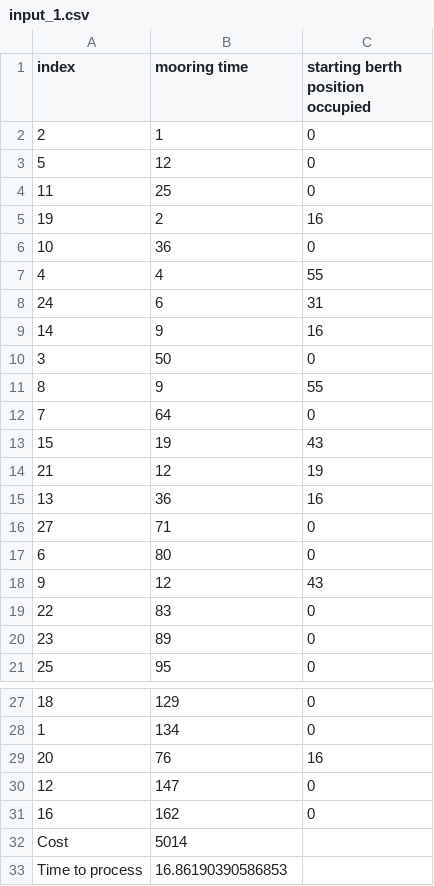
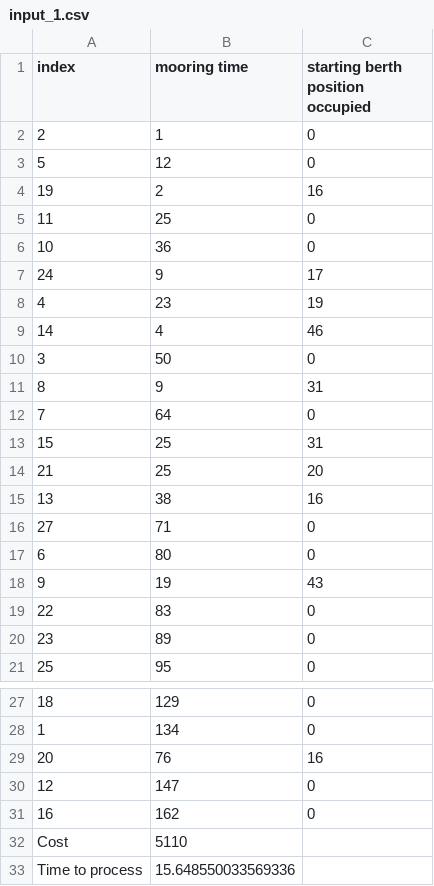
Before and after one commit to MinhPhuc1510/csbap_g10, a CSV file: output/input_1.csv, drawn as a sheet; only a part is shown, gaps mark what is left out.

```diff
--- a/output/input_1.csv
+++ b/output/input_1.csv
@@ -3,17 +3,17 @@ index,mooring time,starting berth position occupied
 5,12,0
+19,2,16
 11,25,0
-19,2,16
 10,36,0
-4,4,55
-24,6,31
-14,9,16
+24,9,17
+4,23,19
+14,4,46
 3,50,0
-8,9,55
+8,9,31
 7,64,0
-15,19,43
-21,12,19
-13,36,16
+15,25,31
+21,25,20
+13,38,16
 27,71,0
 6,80,0
-9,12,43
+9,19,43
 22,83,0
@@ -31,3 +31,3 @@ index,mooring time,starting berth position occupied
 16,162,0
-Cost,5014
-Time to process,16.86190390586853
+Cost,5110
+Time to process,15.648550033569336
```
Also changed, not shown: output/input_15.csv, 14 other files.
